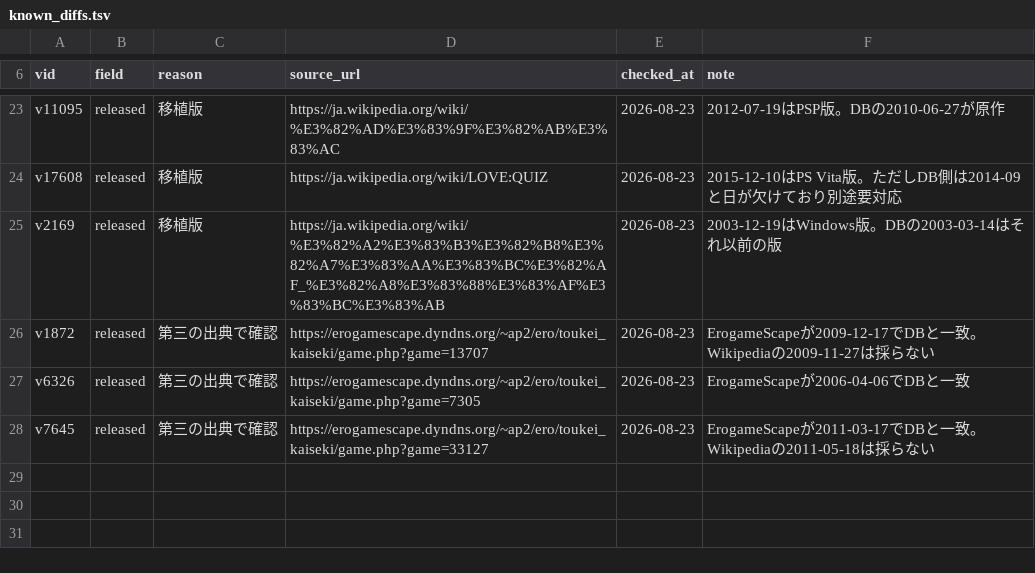
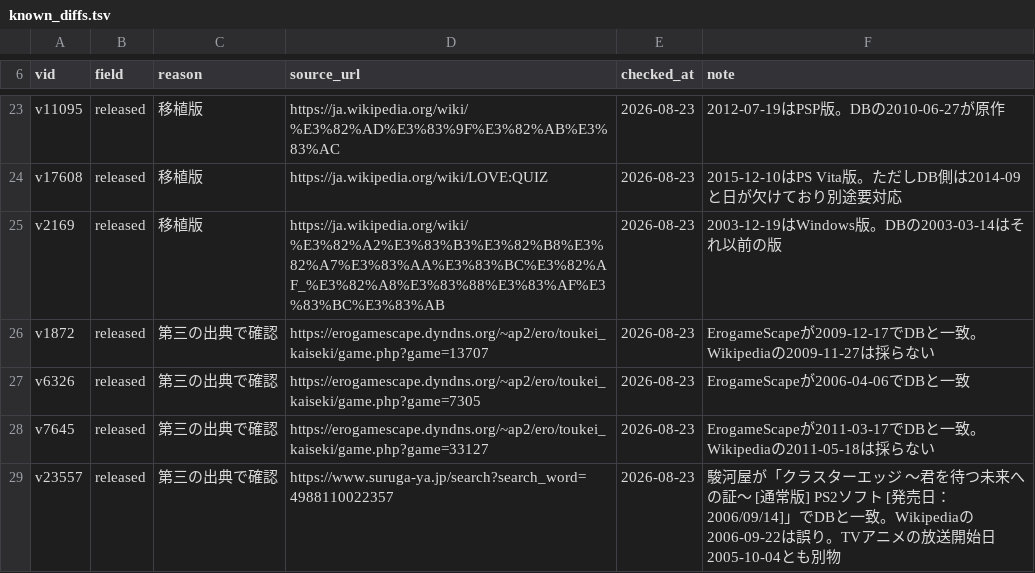
Before and after one commit to hamatie0409/otomedana-test, a TSV file: corrections/known_diffs.tsv, drawn as a sheet; only a part is shown, gaps mark what is left out.

```diff
--- a/corrections/known_diffs.tsv
+++ b/corrections/known_diffs.tsv
@@ -28 +28,2 @@ v6326	released	第三の出典で確認	https://erogamescape.dyndns.org/~ap2/ero
 v7645	released	第三の出典で確認	https://erogamescape.dyndns.org/~ap2/ero/toukei_kaiseki/game.php?game=33127	2026-08-23	ErogameScapeが2011-03-17でDBと一致。Wikipediaの2011-05-18は採らない
+v23557	released	第三の出典で確認	https://www.suruga-ya.jp/search?search_word=4988110022357	2026-08-23	駿河屋が「クラスターエッジ ～君を待つ未来への証～ [通常版] PS2ソフト [発売日：2006/09/14]」でDBと一致。Wikipediaの2006-09-22は誤り。TVアニメの放送開始日2005-10-04とも別物
```
Also changed, not shown: corrections/_queue.tsv, corrections/works.csv.
